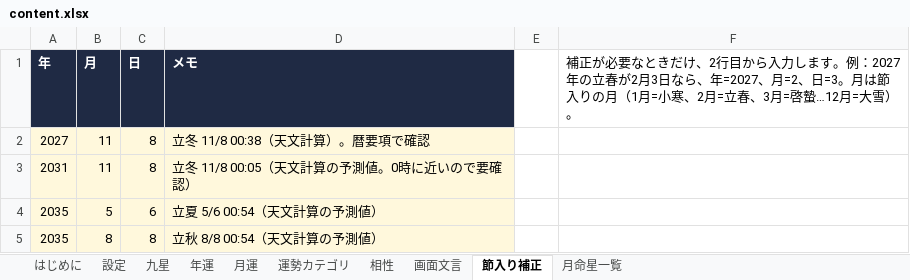
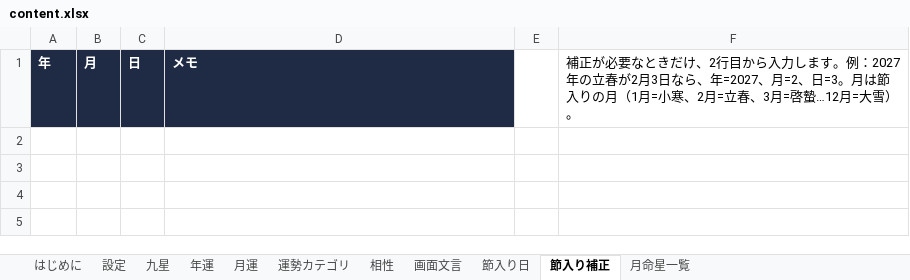
Before and after one commit to chungkyuhum/kigaku, an Excel workbook: content.xlsx, sheet 節入り補正, drawn as a sheet; values as stored, in another font and other column widths than the file's, no borders; the diff names each change by its address in the sheet, - before the commit and + after, or states it on an @@ line.

```diff
--- a/content.xlsx (sheet 節入り補正)
+++ b/content.xlsx (sheet 節入り補正)
+sheet tab: 節入り日
-row 2: 2027 | 11 | 8 | 立冬 11/8 00:38（天文計算）。暦要項で確認
-row 3: 2031 | 11 | 8 | 立冬 11/8 00:05（天文計算の予測値。0時に近いので要確認）
-row 4: 2035 | 5 | 6 | 立夏 5/6 00:54（天文計算の予測値）
-row 5: 2035 | 8 | 8 | 立秋 8/8 00:54（天文計算の予測値）
```
Also changed, not shown: sheet 画面文言, sheet はじめに, 1 other file.
